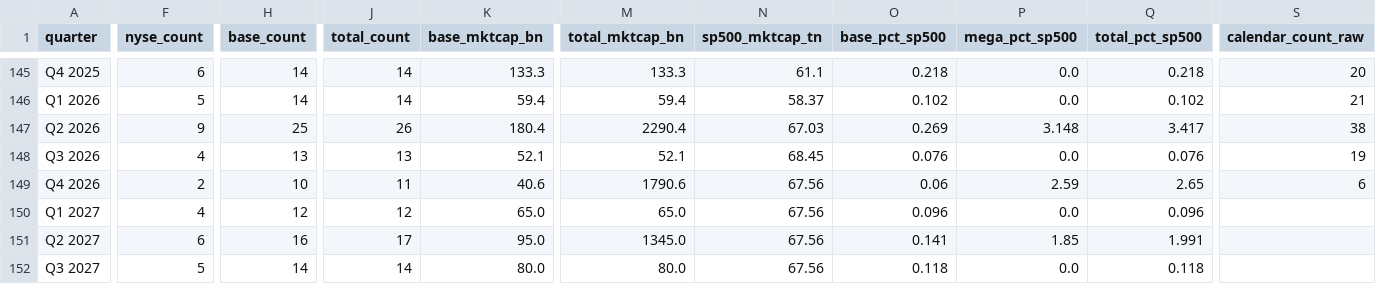
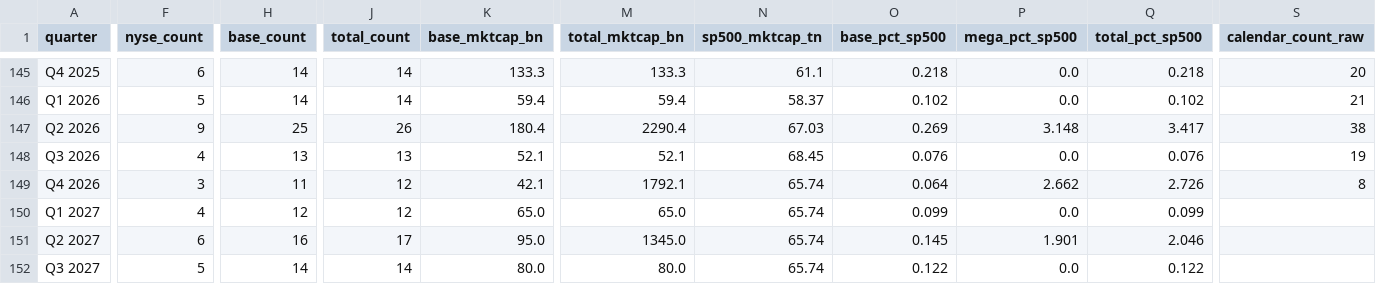
Before and after one commit to cdyates5/IPO-Monitor, a CSV file: docs/data/us_ipo_quarterly.csv, drawn as a sheet; only a part is shown, gaps mark what is left out; the diff covers the shown part only; the diff names each change by its address in the sheet, - before the commit and + after, or states it on an @@ line.

```diff
--- a/docs/data/us_ipo_quarterly.csv
+++ b/docs/data/us_ipo_quarterly.csv
-F149 (nyse_count): 2
+F149 (nyse_count): 3
-H149 (base_count): 10
+H149 (base_count): 11
-J149 (total_count): 11
+J149 (total_count): 12
-K149 (base_mktcap_bn): 40.6
+K149 (base_mktcap_bn): 42.1
-M149 (total_mktcap_bn): 1790.6
+M149 (total_mktcap_bn): 1792.1
-N149:N152 (sp500_mktcap_tn): 67.56
+N149:N152 (sp500_mktcap_tn): 65.74
-O149 (base_pct_sp500): 0.06
+O149 (base_pct_sp500): 0.064
-P149 (mega_pct_sp500): 2.59
+P149 (mega_pct_sp500): 2.662
-Q149 (total_pct_sp500): 2.65
+Q149 (total_pct_sp500): 2.726
-S149 (calendar_count_raw): 6
+S149 (calendar_count_raw): 8
-O150 (base_pct_sp500): 0.096
+O150 (base_pct_sp500): 0.099
-Q150 (total_pct_sp500): 0.096
+Q150 (total_pct_sp500): 0.099
-O151 (base_pct_sp500): 0.141
+O151 (base_pct_sp500): 0.145
-P151 (mega_pct_sp500): 1.85
+P151 (mega_pct_sp500): 1.901
-Q151 (total_pct_sp500): 1.991
+Q151 (total_pct_sp500): 2.046
-O152 (base_pct_sp500): 0.118
+O152 (base_pct_sp500): 0.122
-Q152 (total_pct_sp500): 0.118
+Q152 (total_pct_sp500): 0.122
```
Also changed, not shown: 2 edited cells elsewhere in this file, 8 other files.
